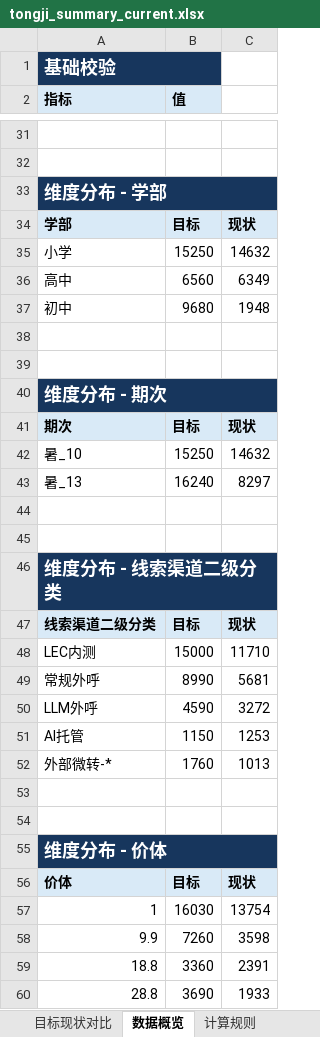
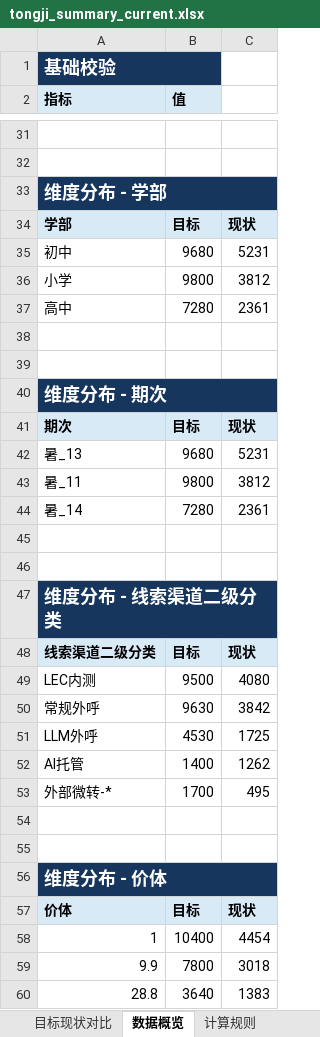
Before and after one commit to yxqhuqin222-star/rizhuizong, an Excel workbook: outputs/tongji_summary/tongji_summary_current.xlsx, sheet 数据概览, drawn as a sheet; only a part is shown, gaps mark what is left out; values as stored, in another font and other column widths than the file's, no borders; removed rows and columns are numbered as before the commit, all else as after; the diff covers the shown part only; the diff names each change by its address in the sheet, - before the commit and + after, or states it on an @@ line.

```diff
--- a/outputs/tongji_summary/tongji_summary_current.xlsx (sheet 数据概览)
+++ b/outputs/tongji_summary/tongji_summary_current.xlsx (sheet 数据概览)
-row 35: 小学 | 15250 | 14632
-row 36: 高中 | 6560 | 6349
-C35: 1948
+C35: 5231
+row 36: 小学 | 9800 | 3812
+row 37: 高中 | 7280 | 2361
-row 42: 暑_10 | 15250 | 14632
-B42 (值): 16240
+B42 (值): 9680
-C42: 8297
+C42: 5231
+row 43: 暑_11 | 9800 | 3812
+row 44: 暑_14 | 7280 | 2361
-B49 (值): 15000
+B49 (值): 9500
-C49: 11710
+C49: 4080
-B50 (值): 8990
+B50 (值): 9630
-C50: 5681
+C50: 3842
-B51 (值): 4590
+B51 (值): 4530
-C51: 3272
+C51: 1725
-B52 (值): 1150
+B52 (值): 1400
-C52: 1253
+C52: 1262
-B53 (值): 1760
+B53 (值): 1700
-C53: 1013
+C53: 495
-B58 (值): 16030
+B58 (值): 10400
-C58: 13754
+C58: 4454
-B59 (值): 7260
+B59 (值): 7800
-C59: 3598
+C59: 3018
-row 59: 18.8 | 3360 | 2391
-B60 (值): 3690
+B60 (值): 3640
-C60: 1933
+C60: 1383
```
Also changed, not shown: 8 added rows, 7 removed rows and 17 edited cells elsewhere in this sheet, sheet 目标现状对比, tongji_target.xlsx, 26 other files.
